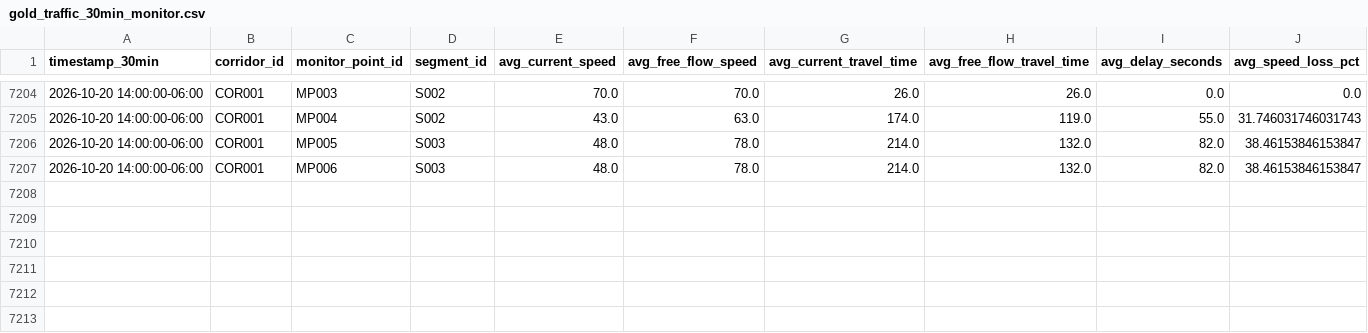
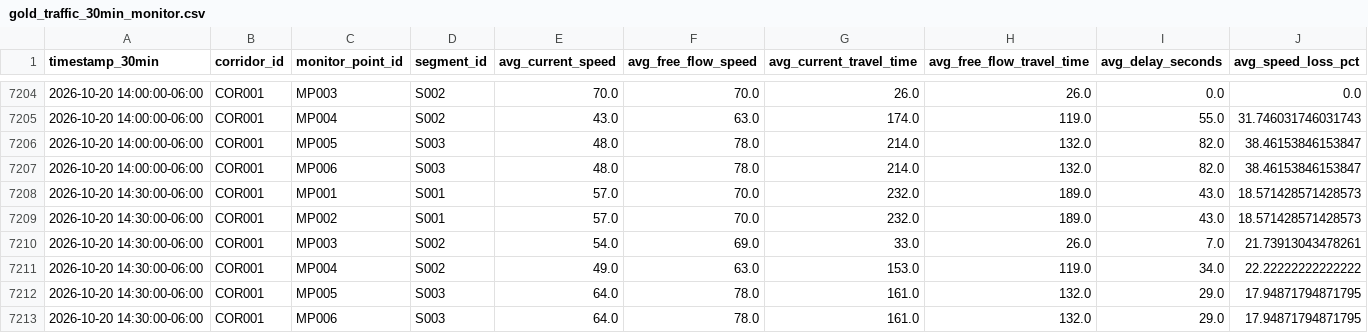
Before and after one commit to Git-Dante-22/Pachuca-Mobility, a CSV file: data/gold/traffic/gold_traffic_30min_monitor.csv, drawn as a sheet; only a part is shown, gaps mark what is left out; rows hold the shown columns only; the diff names each change by its address in the sheet, - before the commit and + after, or states it on an @@ line.

```diff
--- a/data/gold/traffic/gold_traffic_30min_monitor.csv
+++ b/data/gold/traffic/gold_traffic_30min_monitor.csv
+row 7208: 2026-10-20 14:30:00-06:00 | COR001 | MP001 | S001 | 57.0 | 70.0 | 232.0 | 189.0 | 43.0 | 18.571428571428573
+row 7209: 2026-10-20 14:30:00-06:00 | COR001 | MP002 | S001 | 57.0 | 70.0 | 232.0 | 189.0 | 43.0 | 18.571428571428573
+row 7210: 2026-10-20 14:30:00-06:00 | COR001 | MP003 | S002 | 54.0 | 69.0 | 33.0 | 26.0 | 7.0 | 21.73913043478261
+row 7211: 2026-10-20 14:30:00-06:00 | COR001 | MP004 | S002 | 49.0 | 63.0 | 153.0 | 119.0 | 34.0 | 22.22222222222222
+row 7212: 2026-10-20 14:30:00-06:00 | COR001 | MP005 | S003 | 64.0 | 78.0 | 161.0 | 132.0 | 29.0 | 17.94871794871795
+row 7213: 2026-10-20 14:30:00-06:00 | COR001 | MP006 | S003 | 64.0 | 78.0 | 161.0 | 132.0 | 29.0 | 17.94871794871795
```
Also changed, not shown: data/gold/traffic/gold_traffic_30min_segment.csv, 1 other file.
